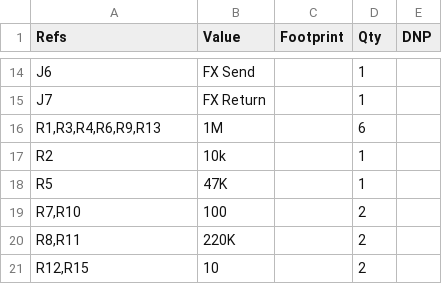
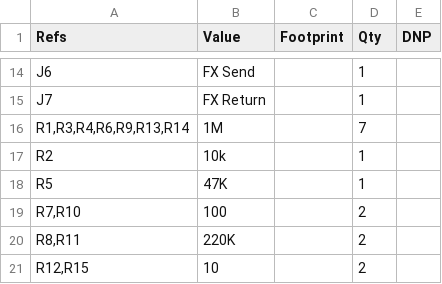
Before and after one commit to majabojarska/bumble-tuby, a CSV file: static/amp_bom.csv, drawn as a sheet; only a part is shown, gaps mark what is left out.

```diff
--- a/static/amp_bom.csv
+++ b/static/amp_bom.csv
@@ -15,3 +15,3 @@
 "J7","FX Return","","1",""
-"R1,R3,R4,R6,R9,R13","1M","","6",""
+"R1,R3,R4,R6,R9,R13,R14","1M","","7",""
 "R2","10k","","1",""
```
Also changed, not shown: 4 other files.
